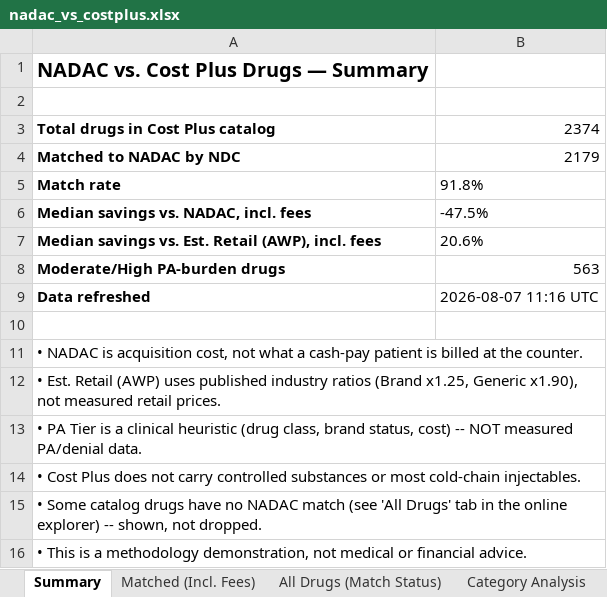
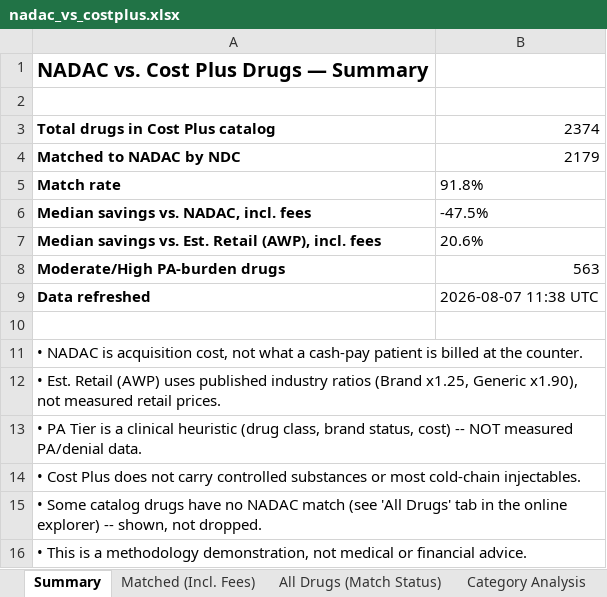
Before and after one commit to Thatonequant/MCCPDNADACNDC, an Excel workbook: docs/nadac_vs_costplus.xlsx, sheet Summary, drawn as a sheet; values as stored, in another font and other column widths than the file's, no borders; the diff names each change by its address in the sheet, - before the commit and + after, or states it on an @@ line.

```diff
--- a/docs/nadac_vs_costplus.xlsx (sheet Summary)
+++ b/docs/nadac_vs_costplus.xlsx (sheet Summary)
-B9: 2026-08-07 11:16 UTC
+B9: 2026-08-07 11:38 UTC
```
Also changed, not shown: 1 other file.
